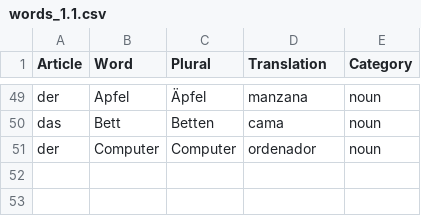
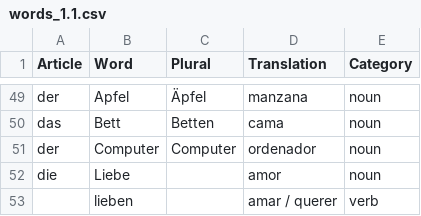
Before and after one commit to shuoscaryo/word_shuffler, a CSV file: words_1.1.csv, drawn as a sheet; only a part is shown, gaps mark what is left out; the diff names each change by its address in the sheet, - before the commit and + after, or states it on an @@ line.

```diff
--- a/words_1.1.csv
+++ b/words_1.1.csv
+row 52: die | Liebe |  | amor | noun
+row 53:  | lieben |  | amar / querer | verb
```
Also changed, not shown: 1 other file.
